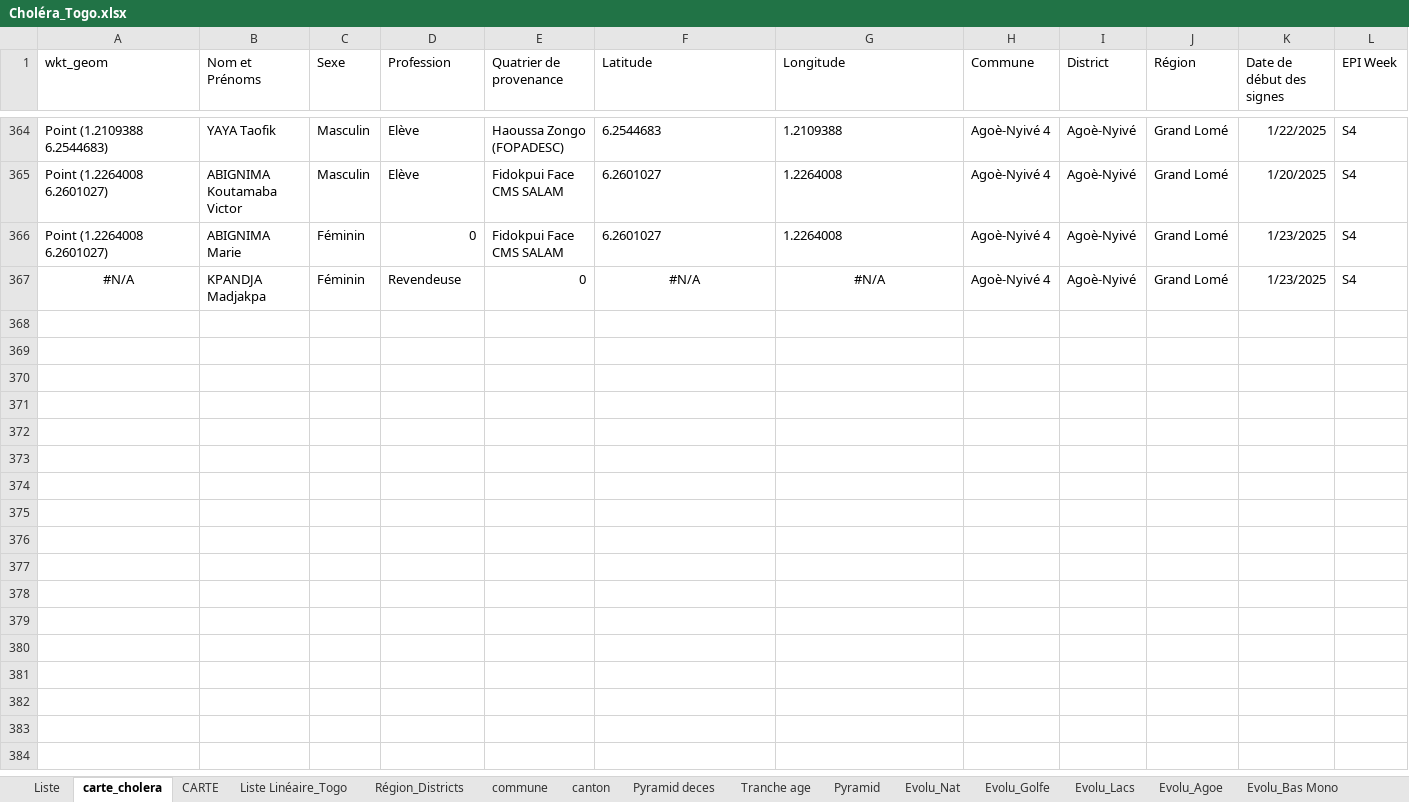
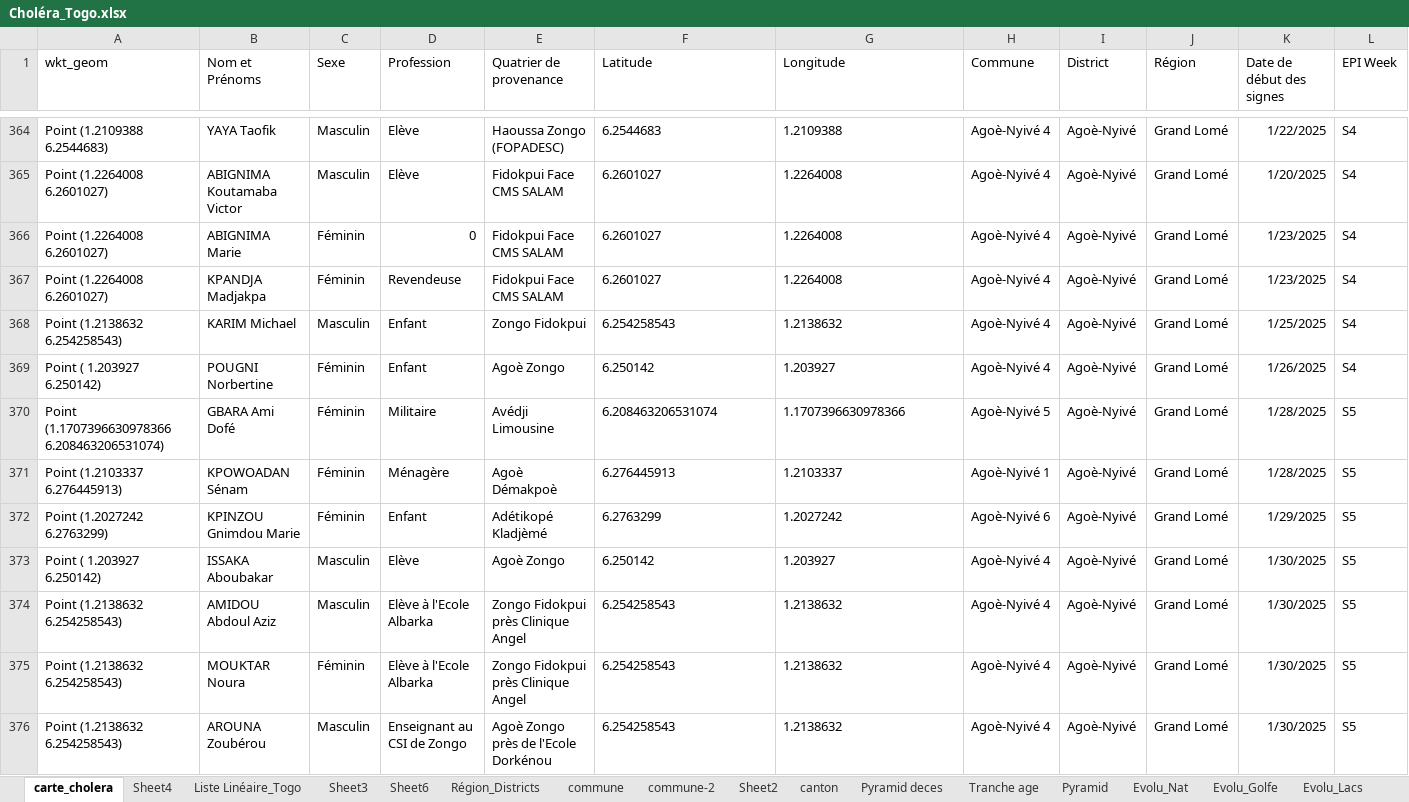
Before and after one commit to richareskodata/Togo-Heath-Data-Dashbord, an Excel workbook: data/Choléra_Togo.xlsx, sheet carte_cholera, drawn as a sheet; only a part is shown, gaps mark what is left out; values as stored, in another font and other column widths than the file's, no borders; rows hold the shown columns only; the diff covers the shown part only; the diff names each change by its address in the sheet, - before the commit and + after, or states it on an @@ line.

```diff
--- a/data/Choléra_Togo.xlsx (sheet carte_cholera)
+++ b/data/Choléra_Togo.xlsx (sheet carte_cholera)
@@ sheet tab hidden: Liste @@
@@ sheet tab hidden: CARTE @@
@@ sheet tab unhidden: Sheet4 @@
+sheet tab: Sheet3
+sheet tab: Sheet6
+sheet tab: commune-2
+sheet tab: Sheet2
-A367 (wkt_geom): #N/A
+A367 (wkt_geom): Point (1.2264008 6.2601027)
-A367 alignment: center
+A367 alignment: left
-E367 (Quatrier de provenance): 0
+E367 (Quatrier de provenance): Fidokpui Face CMS SALAM
-F367 (Latitude): #N/A
+F367 (Latitude): 6.2601027
-F367:G367 alignment: center
+F367:G367 alignment: left
-G367 (Longitude): #N/A
+G367 (Longitude): 1.2264008
+row 368: Point (1.2138632 6.254258543) | KARIM Michael | Masculin | Enfant | Zongo Fidokpui | 6.254258543 | 1.2138632 | Agoè-Nyivé 4 | Agoè-Nyivé | Grand Lomé | 1/25/2025 | S4
+row 369: Point ( 1.203927 6.250142) | POUGNI Norbertine | Féminin | Enfant | Agoè Zongo | 6.250142 | 1.203927 | Agoè-Nyivé 4 | Agoè-Nyivé | Grand Lomé | 1/26/2025 | S4
+row 370: Point (1.1707396630978366 6.208463206531074) | GBARA Ami Dofé | Féminin | Militaire | Avédji Limousine | 6.208463206531074 | 1.1707396630978366 | Agoè-Nyivé 5 | Agoè-Nyivé | Grand Lomé | 1/28/2025 | S5
+row 371: Point (1.2103337 6.276445913) | KPOWOADAN Sénam | Féminin | Ménagère | Agoè Démakpoè | 6.276445913 | 1.2103337 | Agoè-Nyivé 1 | Agoè-Nyivé | Grand Lomé | 1/28/2025 | S5
+row 372: Point (1.2027242 6.2763299) | KPINZOU Gnimdou Marie | Féminin | Enfant | Adétikopé Kladjèmé | 6.2763299 | 1.2027242 | Agoè-Nyivé 6 | Agoè-Nyivé | Grand Lomé | 1/29/2025 | S5
+row 373: Point ( 1.203927 6.250142) | ISSAKA Aboubakar | Masculin | Elève | Agoè Zongo | 6.250142 | 1.203927 | Agoè-Nyivé 4 | Agoè-Nyivé | Grand Lomé | 1/30/2025 | S5
+row 374: Point (1.2138632 6.254258543) | AMIDOU Abdoul Aziz | Masculin | Elève à l'Ecole Albarka | Zongo Fidokpui près Clinique Angel | 6.254258543 | 1.2138632 | Agoè-Nyivé 4 | Agoè-Nyivé | Grand Lomé | 1/30/2025 | S5
+row 375: Point (1.2138632 6.254258543) | MOUKTAR Noura | Féminin | Elève à l'Ecole Albarka | Zongo Fidokpui près Clinique Angel | 6.254258543 | 1.2138632 | Agoè-Nyivé 4 | Agoè-Nyivé | Grand Lomé | 1/30/2025 | S5
+row 376: Point (1.2138632 6.254258543) | AROUNA Zoubérou | Masculin | Enseignant au CSI de Zongo | Agoè Zongo près de l'Ecole Dorkénou | 6.254258543 | 1.2138632 | Agoè-Nyivé 4 | Agoè-Nyivé | Grand Lomé | 1/30/2025 | S5
```
Also changed, not shown: 64 added rows, 12 edited cells and cell formats elsewhere in this sheet, sheet Evolu_Nat, sheet Liste Linéaire_Togo, sheet Evolu_Golfe, sheet Tranche age, sheet Pyramid deces, sheet Région_Districts, 6 more sheets, formulas that keep their value, charts or pictures.
